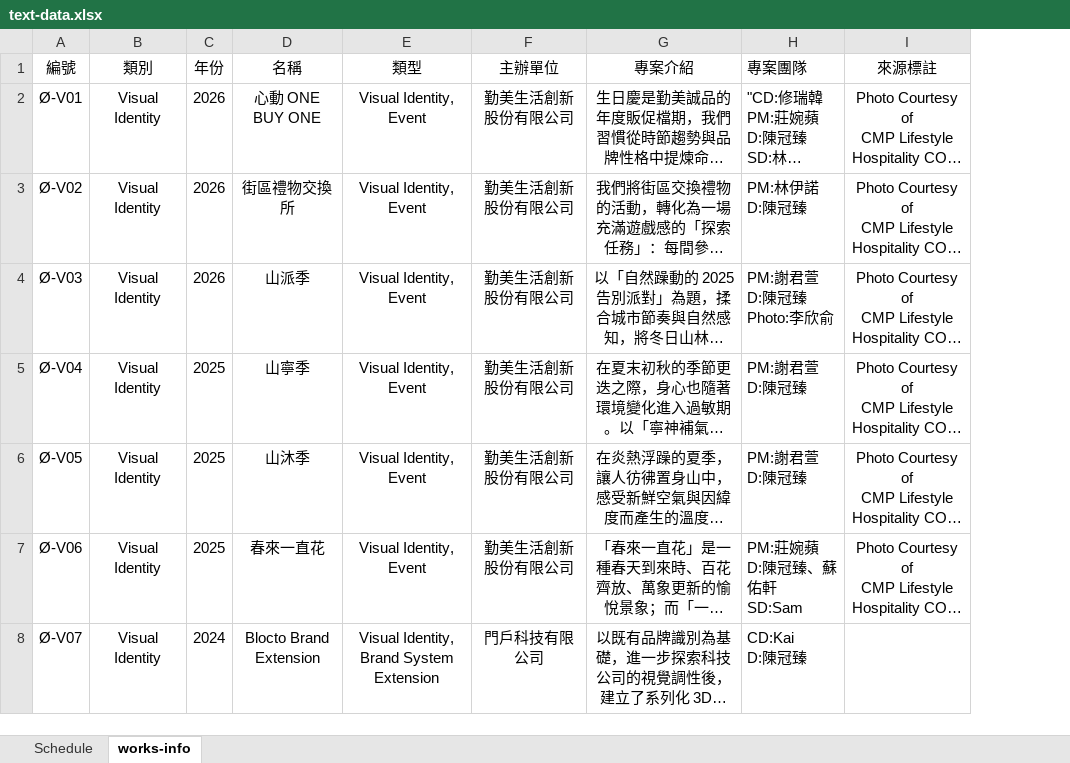
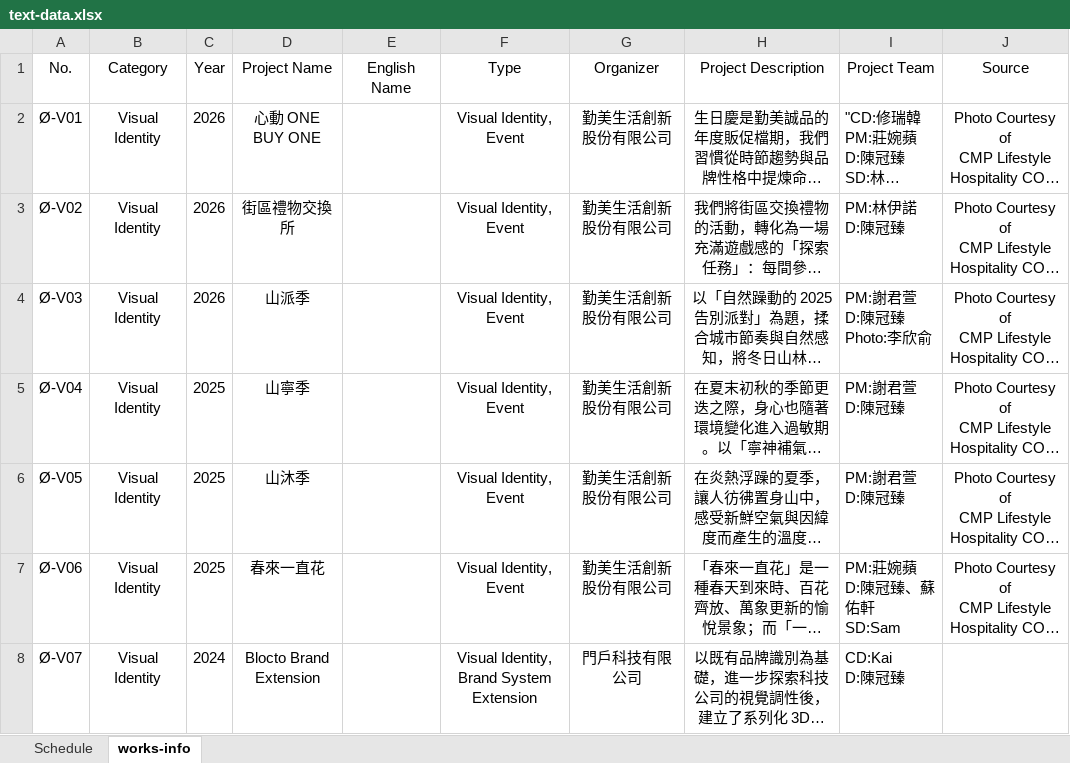
Before and after one commit to chenkuanchen/fanworkk-2026, an Excel workbook: src/asset/text-data.xlsx, sheet works-info, drawn as a sheet; only a part is shown; long unchanged cells end in …; values as stored, in another font and other column widths than the file's, no borders; removed rows and columns are numbered as before the commit, all else as after; the diff names each change by its address in the sheet, - before the commit and + after, or states it on an @@ line.

Commit message:
add-project-page

```diff
--- a/src/asset/text-data.xlsx (sheet works-info)
+++ b/src/asset/text-data.xlsx (sheet works-info)
+column E, empty
-row 1: 編號 | 類別 | 年份 | 名稱 | 類型 | 主辦單位 | 專案介紹 | 專案團隊 | 來源標註
+row 1: No. | Category | Year | Project Name | English Name | Type | Organizer | Project Description | Project Team | Source
```
Also changed, not shown: 24 other files.
